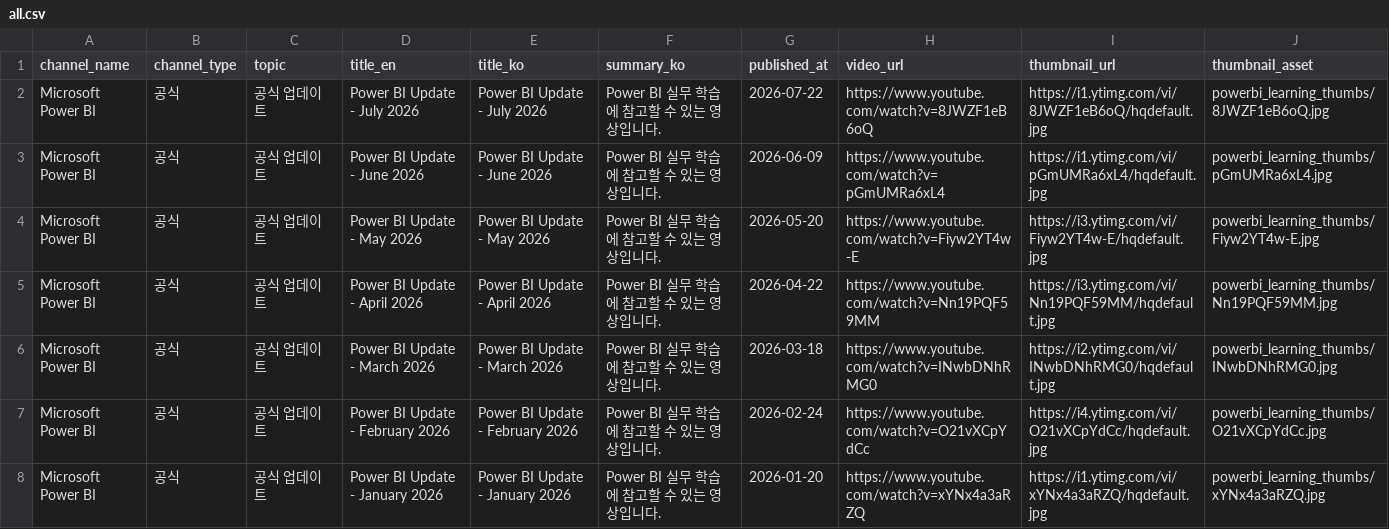
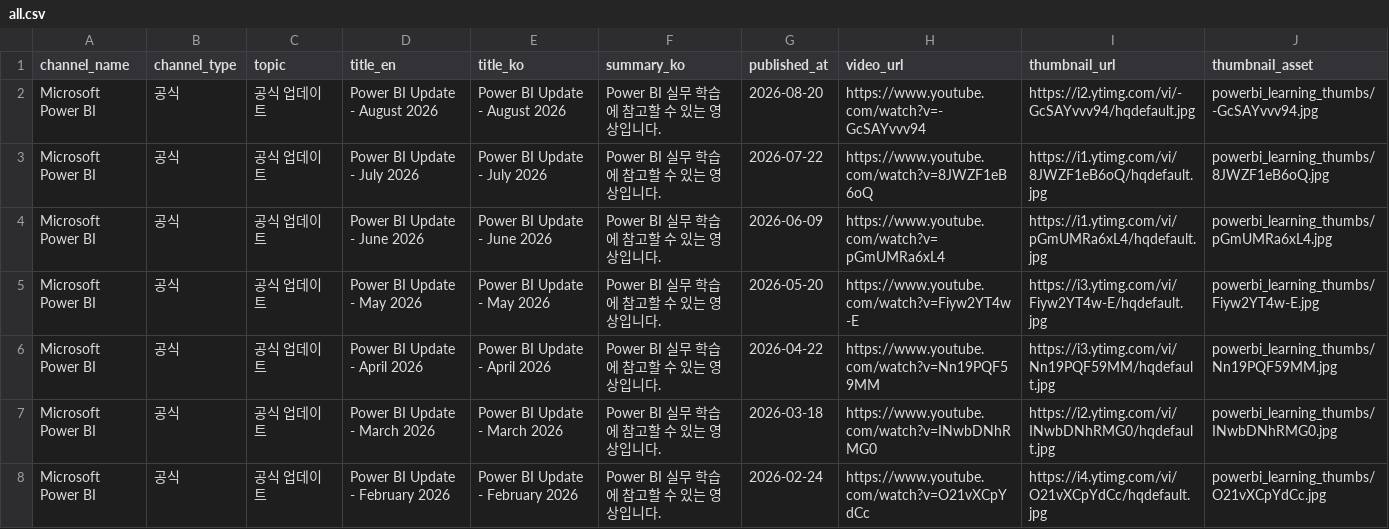
Before and after one commit to Snowball-Impact/folio, a CSV file: docs/curation/powerbi_update_videos/all.csv, drawn as a sheet; only a part is shown; the shorter side is filled out with more unchanged rows.

```diff
--- a/docs/curation/powerbi_update_videos/all.csv
+++ b/docs/curation/powerbi_update_videos/all.csv
@@ -1,2 +1,3 @@
 channel_name,channel_type,topic,title_en,title_ko,summary_ko,published_at,video_url,thumbnail_url,thumbnail_asset
+Microsoft Power BI,공식,공식 업데이트,Power BI Update - August 2026,Power BI Update - August 2026,Power BI 실무 학습에 참고할 수 있는 영상입니다.,2026-08-20,https://www.youtube.com/watch?v=-GcSAYvvv94,https://i2.ytimg.com/vi/-GcSAYvvv94/hqdefault.jpg,powerbi_learning_thumbs/-GcSAYvvv94.jpg
 Microsoft Power BI,공식,공식 업데이트,Power BI Update - July 2026,Power BI Update - July 2026,Power BI 실무 학습에 참고할 수 있는 영상입니다.,2026-07-22,https://www.youtube.com/watch?v=8JWZF1eB6oQ,https://i1.ytimg.com/vi/8JWZF1eB6oQ/hqdefault.jpg,powerbi_learning_thumbs/8JWZF1eB6oQ.jpg
```
Also changed, not shown: docs/curation/powerbi_changelog/all.csv, docs/curation/powerbi_desktop_download/all.csv, 25 other files.
